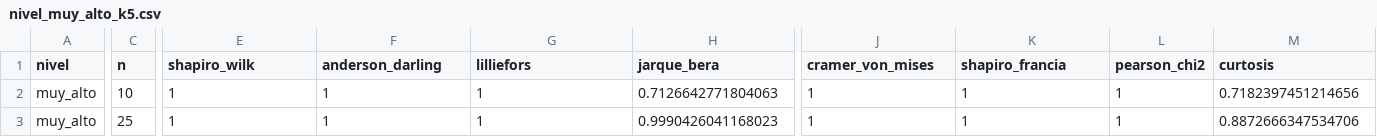
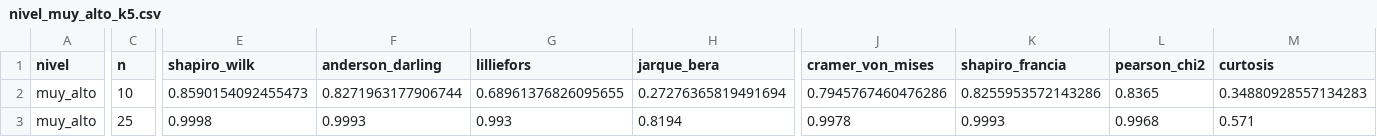
Before and after one commit to ArchieJamDev/ResponseCategories-Normality-Study, a CSV file: data/results/nivel_muy_alto_k5.csv, drawn as a sheet; only a part is shown, gaps mark what is left out; the diff covers the shown part only; the diff names each change by its address in the sheet, - before the commit and + after, or states it on an @@ line.

```diff
--- a/data/results/nivel_muy_alto_k5.csv
+++ b/data/results/nivel_muy_alto_k5.csv
-E2 (shapiro_wilk): 1
+E2 (shapiro_wilk): 0.8590154092455473
-F2 (anderson_darling): 1
+F2 (anderson_darling): 0.8271963177906744
-G2 (lilliefors): 1
+G2 (lilliefors): 0.68961376826095655
-H2 (jarque_bera): 0.7126642771804063
+H2 (jarque_bera): 0.27276365819491694
-J2 (cramer_von_mises): 1
+J2 (cramer_von_mises): 0.7945767460476286
-K2 (shapiro_francia): 1
+K2 (shapiro_francia): 0.8255953572143286
-L2 (pearson_chi2): 1
+L2 (pearson_chi2): 0.8365
-M2 (curtosis): 0.7182397451214656
+M2 (curtosis): 0.34880928557134283
-E3 (shapiro_wilk): 1
+E3 (shapiro_wilk): 0.9998
-F3 (anderson_darling): 1
+F3 (anderson_darling): 0.9993
-G3 (lilliefors): 1
+G3 (lilliefors): 0.993
-H3 (jarque_bera): 0.9990426041168023
+H3 (jarque_bera): 0.8194
-J3 (cramer_von_mises): 1
+J3 (cramer_von_mises): 0.9978
-K3 (shapiro_francia): 1
+K3 (shapiro_francia): 0.9993
-L3 (pearson_chi2): 1
+L3 (pearson_chi2): 0.9968
-M3 (curtosis): 0.8872666347534706
+M3 (curtosis): 0.571
```
Also changed, not shown: 63 edited cells elsewhere in this file, data/results/nivel_muy_alto_k4.csv, data/results/nivel_muy_alto_k6.csv, 32 other files.
